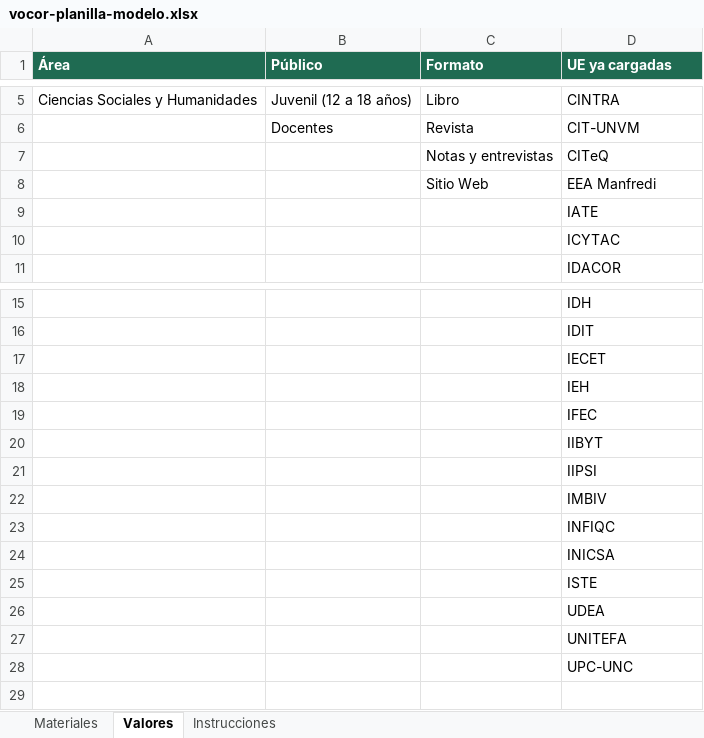
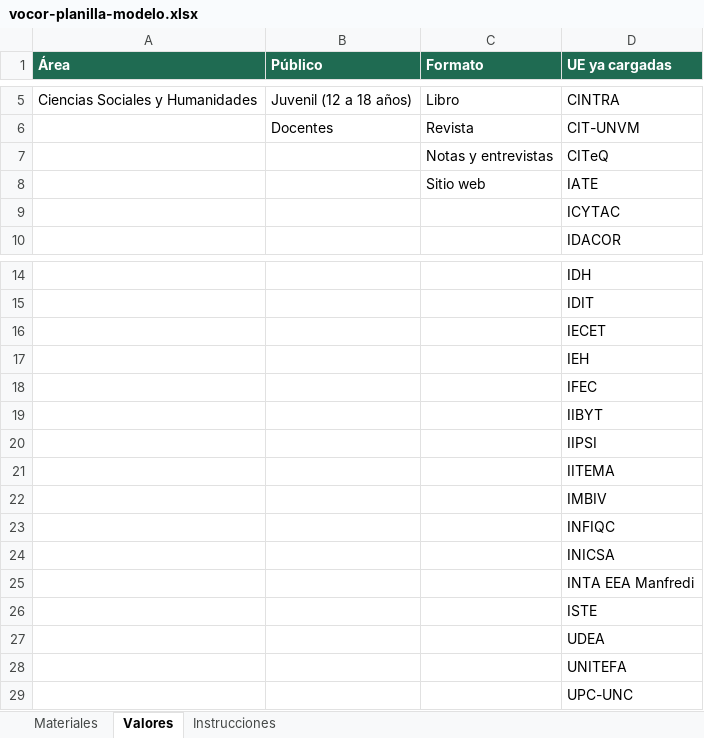
Before and after one commit to repositorio-vocor/repositorio-vocor.github.io, an Excel workbook: plantilla/vocor-planilla-modelo.xlsx, sheet Valores, drawn as a sheet; only a part is shown, gaps mark what is left out; values as stored, in another font and other column widths than the file's, no borders; removed rows and columns are numbered as before the commit, all else as after; the diff names each change by its address in the sheet, - before the commit and + after, or states it on an @@ line.

```diff
--- a/plantilla/vocor-planilla-modelo.xlsx (sheet Valores)
+++ b/plantilla/vocor-planilla-modelo.xlsx (sheet Valores)
-row 8:  |  | Sitio Web | EEA Manfredi
-C8 (Formato): (empty)
+C8 (Formato): Sitio web
+row 21:  |  |  | IITEMA
+row 25:  |  |  | INTA EEA Manfredi
```
Also changed, not shown: 13 other files.
